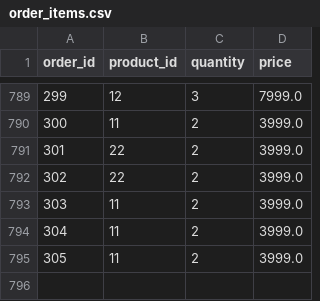
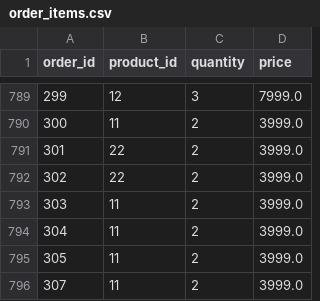
Before and after one commit to karlinswam/dbt_ekom, a CSV file: seeds/order_items.csv, drawn as a sheet; only a part is shown, gaps mark what is left out.

```diff
--- a/seeds/order_items.csv
+++ b/seeds/order_items.csv
@@ -795 +795,2 @@ order_id,product_id,quantity,price
 305,11,2,3999.0
+307,11,2,3999.0
```
Also changed, not shown: seeds/orders.csv, 6 other files.
